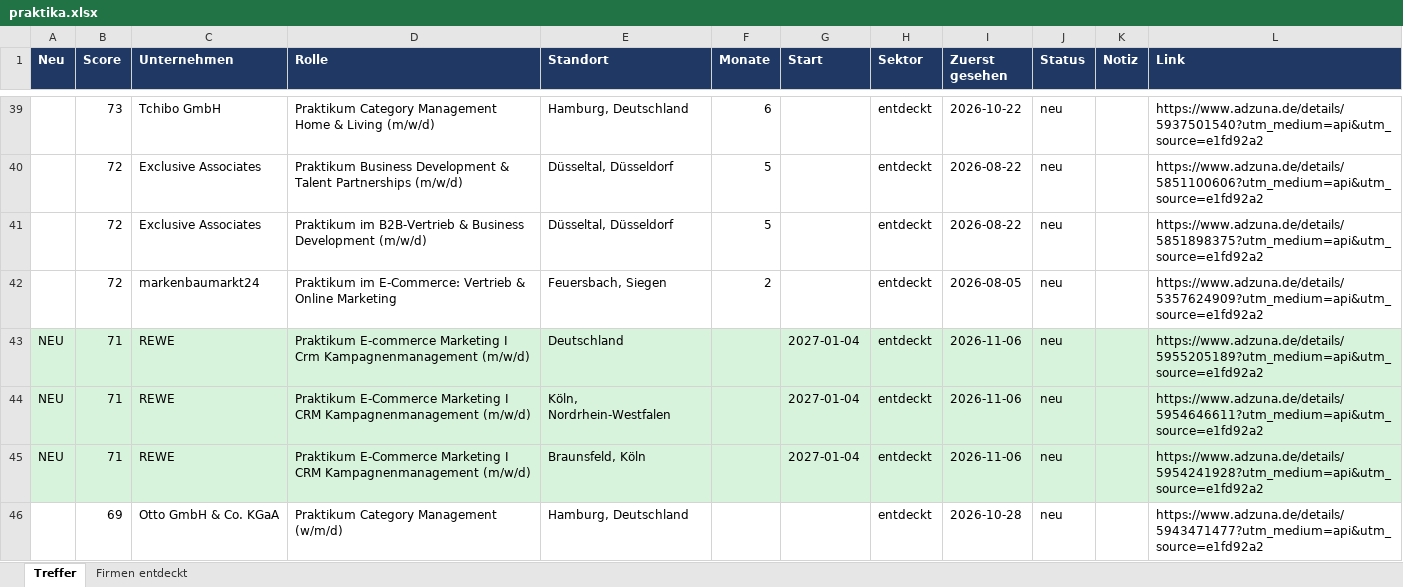
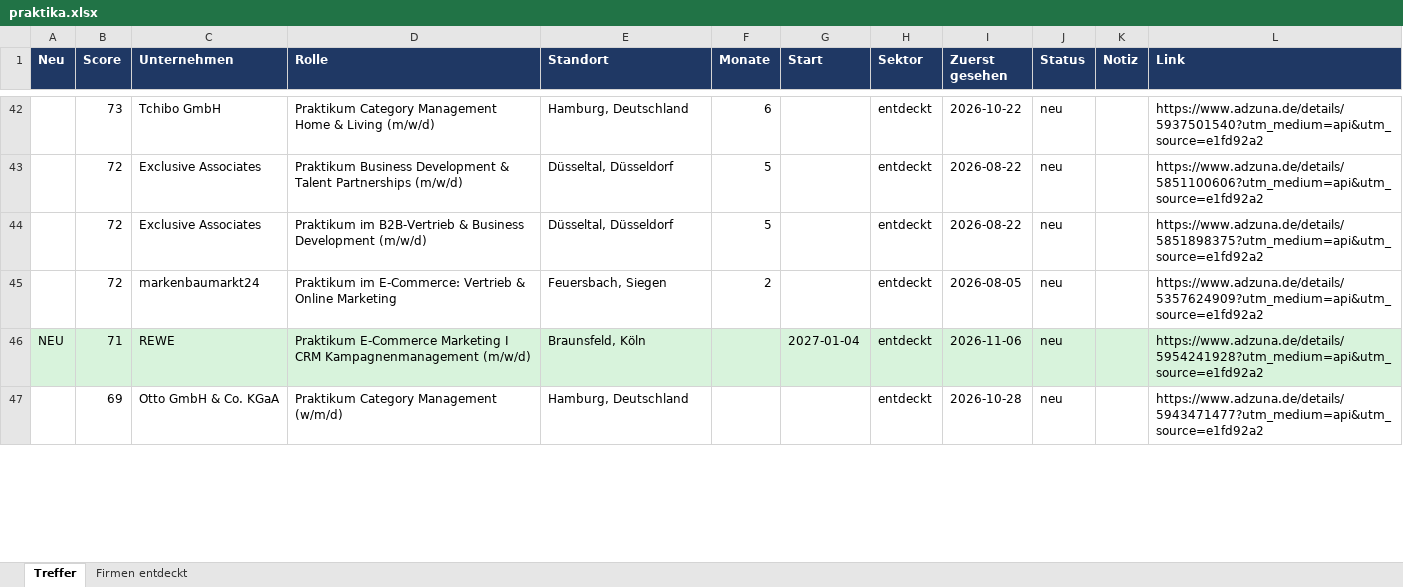
Before and after one commit to MathisKrug/Praktikum-Suchagent, an Excel workbook: docs/praktika.xlsx, sheet Treffer, drawn as a sheet; only a part is shown, gaps mark what is left out; values as stored, in another font and other column widths than the file's, no borders; removed rows and columns are numbered as before the commit, all else as after; the diff covers the shown part only; the diff names each change by its address in the sheet, - before the commit and + after, or states it on an @@ line.

```diff
--- a/docs/praktika.xlsx (sheet Treffer)
+++ b/docs/praktika.xlsx (sheet Treffer)
-row 43: NEU | 71 | REWE | Praktikum E-commerce Marketing I Crm Kampagnenmanagement (m/w/d) | Deutschland |  | 2027-01-04 | entdeckt | 2026-11-06 | neu |  | https://www.adzuna.de/details/5955205189?utm_medium=api&utm_source=e1fd92a2
-row 44: NEU | 71 | REWE | Praktikum E-Commerce Marketing I CRM Kampagnenmanagement (m/w/d) | Köln, Nordrhein-Westfalen |  | 2027-01-04 | entdeckt | 2026-11-06 | neu |  | https://www.adzuna.de/details/5954646611?utm_medium=api&utm_source=e1fd92a2
```
Also changed, not shown: 6 added rows, 3 removed rows and 1 edited cell elsewhere in this sheet, sheet Firmen entdeckt, 2 other files.
